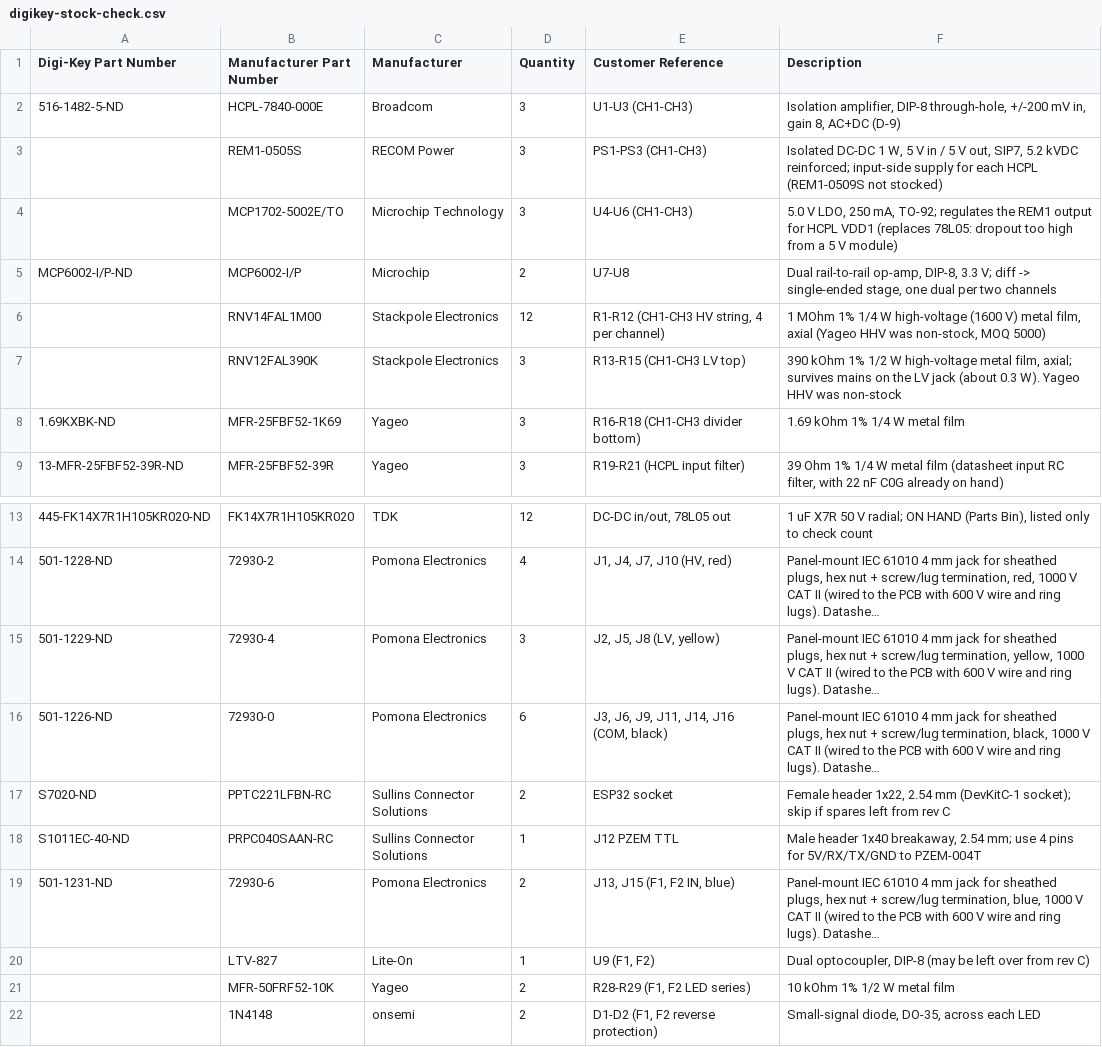
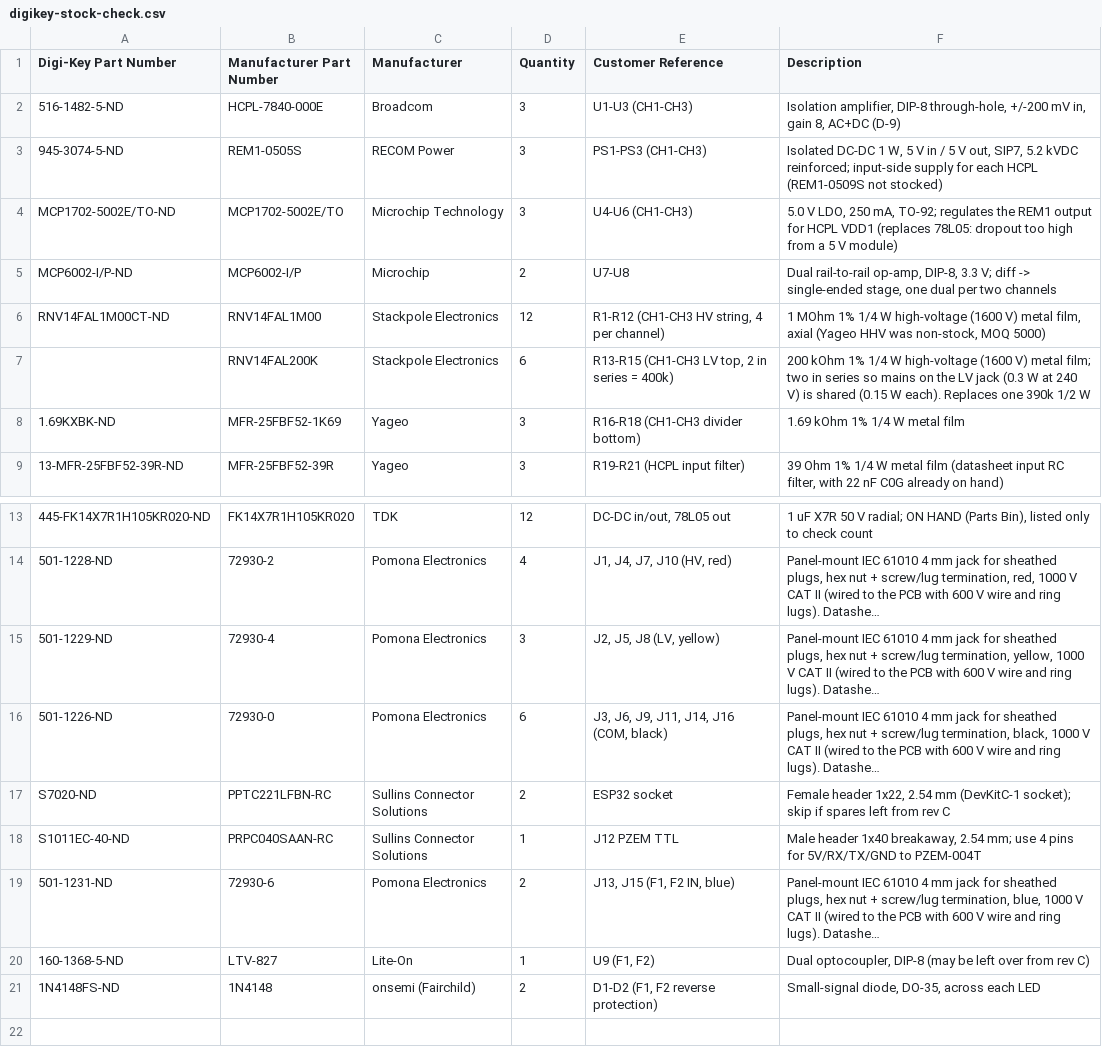
Before and after one commit to szwitt/esp32-voltage-logger, a CSV file: hardware/digikey-stock-check.csv, drawn as a sheet; only a part is shown, gaps mark what is left out; long unchanged cells end in …; removed rows and columns are numbered as before the commit, all else as after; the diff names each change by its address in the sheet, - before the commit and + after, or states it on an @@ line.

```diff
--- a/hardware/digikey-stock-check.csv
+++ b/hardware/digikey-stock-check.csv
-A3 (Digi-Key Part Number): (empty)
+A3 (Digi-Key Part Number): 945-3074-5-ND
-A4 (Digi-Key Part Number): (empty)
+A4 (Digi-Key Part Number): MCP1702-5002E/TO-ND
-A6 (Digi-Key Part Number): (empty)
+A6 (Digi-Key Part Number): RNV14FAL1M00CT-ND
-row 7:  | RNV12FAL390K | Stackpole Electronics | 3 | R13-R15 (CH1-CH3 LV top) | 390 kOhm 1% 1/2 W high-voltage metal film, axial; survives mains on the LV jack (about 0.3 W). Yageo HHV was non-stock
+row 7:  | RNV14FAL200K | Stackpole Electronics | 6 | R13-R15 (CH1-CH3 LV top, 2 in series = 400k) | 200 kOhm 1% 1/4 W high-voltage (1600 V) metal film; two in series so mains on the LV jack (0.3 W at 240 V) is shared (0.15 W each). Replaces one 390k 1/2 W
-A20 (Digi-Key Part Number): (empty)
+A20 (Digi-Key Part Number): 160-1368-5-ND
-row 21:  | MFR-50FRF52-10K | Yageo | 2 | R28-R29 (F1, F2 LED series) | 10 kOhm 1% 1/2 W metal film
-A21 (Digi-Key Part Number): (empty)
+A21 (Digi-Key Part Number): 1N4148FS-ND
-C21 (Manufacturer): onsemi
+C21 (Manufacturer): onsemi (Fairchild)
```
Also changed, not shown: 3 other files.
